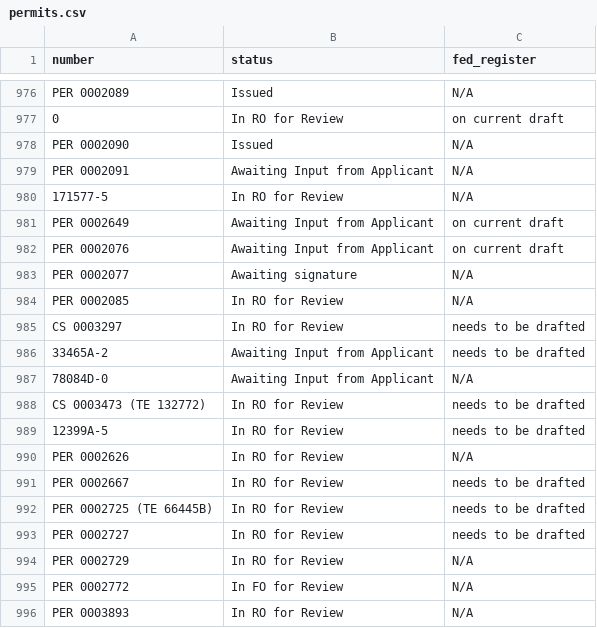
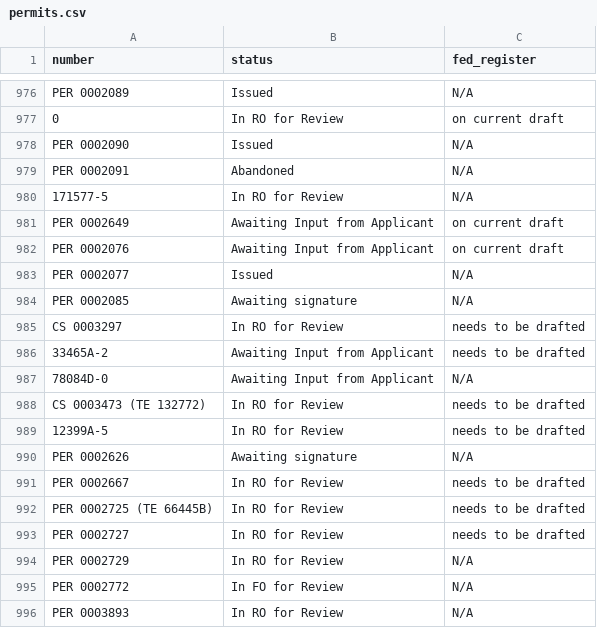
Before and after one commit to ktaylor63/southeast, a CSV file: src/data/permits.csv, drawn as a sheet; only a part is shown, gaps mark what is left out.

Commit message:
Update permit data

```diff
--- a/src/data/permits.csv
+++ b/src/data/permits.csv
@@ -978,3 +978,3 @@ PER 0002089,Issued,N/A,,,,,,,,,,,,,,,,,,,,
 PER 0002090,Issued,N/A,,,,,,,,,,,,,,,,,,,,
-PER 0002091,Awaiting Input from Applicant,N/A,,,,,,,,,,,,,,,,,,,,
+PER 0002091,Abandoned,N/A,,,,,,,,,,,,,,,,,,,,
 171577-5,In RO for Review,N/A,,,,,,,,,,,,,,,,,,,,
@@ -982,4 +982,4 @@ PER 0002649,Awaiting Input from Applicant,on current draft,,,,,,,,,,,,,,,,,,,,
 PER 0002076,Awaiting Input from Applicant,on current draft,,,,,,,,,,,,,,,,,,,,
-PER 0002077,Awaiting signature,N/A,,,,,,,,,,,,,,,,,,,,
-PER 0002085,In RO for Review,N/A,,,,,,,,,,,,,,,,,,,,
+PER 0002077,Issued,N/A,,,,,,,,,,,,,,,,,,,,
+PER 0002085,Awaiting signature,N/A,,,,,,,,,,,,,,,,,,,,
 CS 0003297,In RO for Review,needs to be drafted,,,,,,,,,,,,,,,,,,,,
@@ -989,3 +989,3 @@ CS 0003473 (TE 132772),In RO for Review,needs to be drafted,,,,,,,,,,,,,,,,,,,,
 12399A-5,In RO for Review,needs to be drafted,,,,,,,,,,,,,,,,,,,,
-PER 0002626,In RO for Review,N/A,,,,,,,,,,,,,,,,,,,,
+PER 0002626,Awaiting signature,N/A,,,,,,,,,,,,,,,,,,,,
 PER 0002667,In RO for Review,needs to be drafted,,,,,,,,,,,,,,,,,,,,
```
